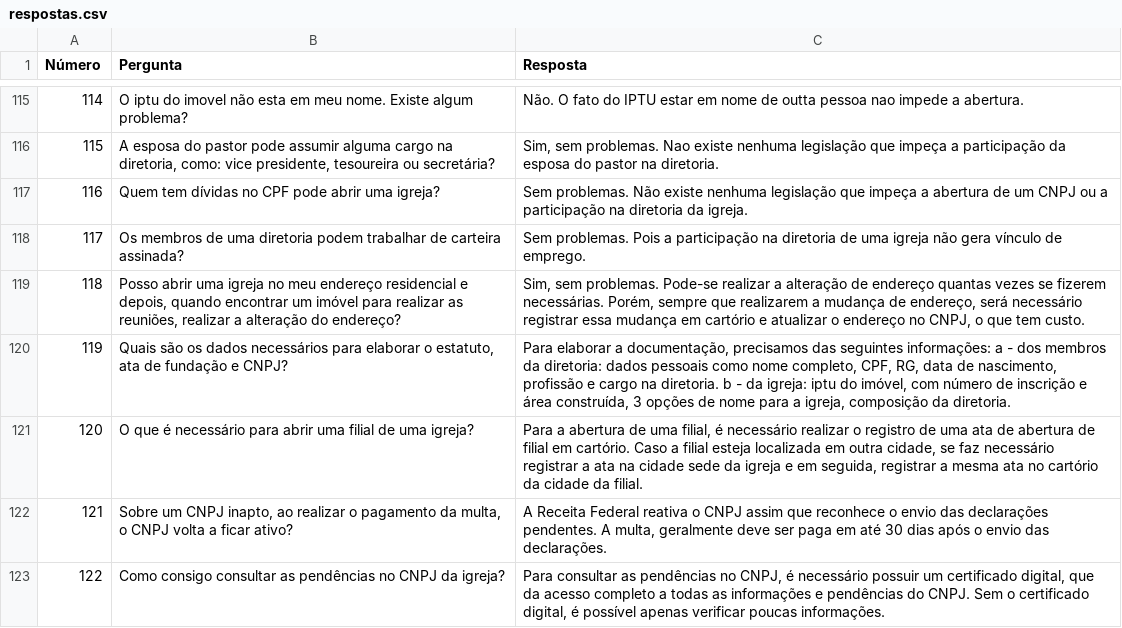
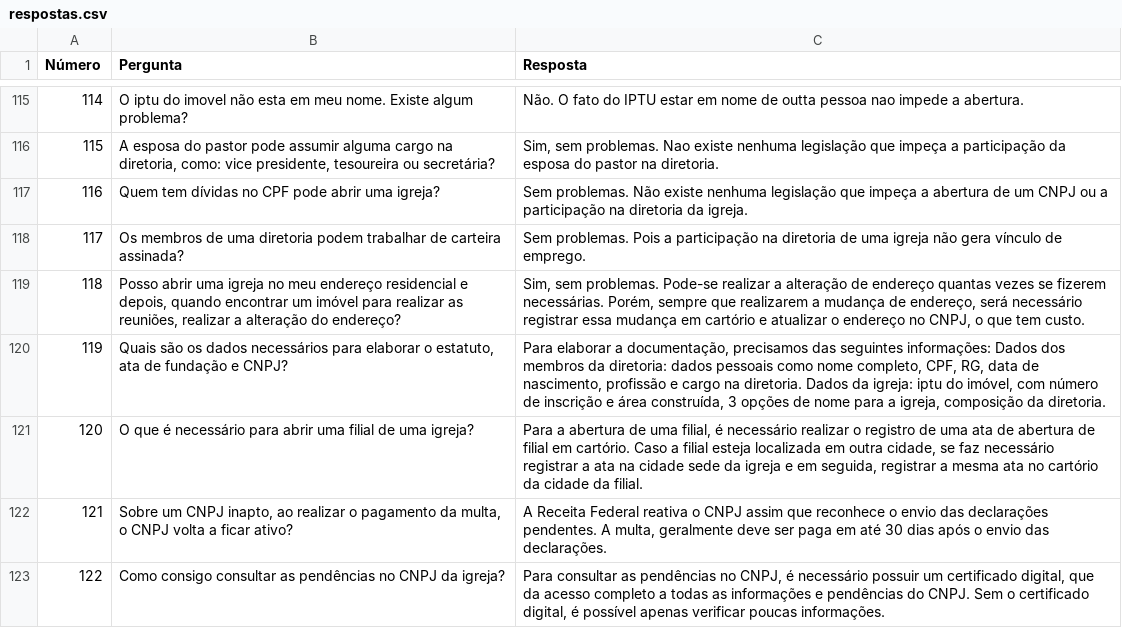
Before and after one commit to marcelodev87/assistente-comercial-contabilidade-para-igrejas, a CSV file: respostas.csv, drawn as a sheet; only a part is shown, gaps mark what is left out.

Commit message:
Update respostas.csv

```diff
--- a/respostas.csv
+++ b/respostas.csv
@@ -123,3 +123,3 @@ Número;Pergunta;Resposta
 118;Posso abrir uma igreja no meu endereço residencial e depois, quando encontrar um imóvel para realizar as reuniões, realizar a alteração do endereço?;Sim, sem problemas. Pode-se realizar a alteração de endereço quantas vezes se fizerem necessárias. Porém, sempre que realizarem a mudança de endereço, será necessário registrar essa mudança em cartório e atualizar o endereço no CNPJ, o que tem custo.
-119;Quais são os dados necessários para elaborar o estatuto, ata de fundação e CNPJ?;Para elaborar a documentação, precisamos das seguintes informações: a - dos membros da diretoria: dados pessoais como nome completo, CPF, RG, data de nascimento, profissão e cargo na diretoria. b - da igreja: iptu do imóvel, com número de inscrição e área construída, 3 opções de nome para a igreja, composição da diretoria.
+119;Quais são os dados necessários para elaborar o estatuto, ata de fundação e CNPJ?;Para elaborar a documentação, precisamos das seguintes informações: Dados dos membros da diretoria: dados pessoais como nome completo, CPF, RG, data de nascimento, profissão e cargo na diretoria. Dados da igreja: iptu do imóvel, com número de inscrição e área construída, 3 opções de nome para a igreja, composição da diretoria.
 120;O que é necessário para abrir uma filial de uma igreja?;Para a abertura de uma filial, é necessário realizar o registro de uma ata de abertura de filial em cartório. Caso a filial esteja localizada em outra cidade, se faz necessário registrar a ata na cidade sede da igreja e em seguida, registrar a mesma ata no cartório da cidade da filial.
```
